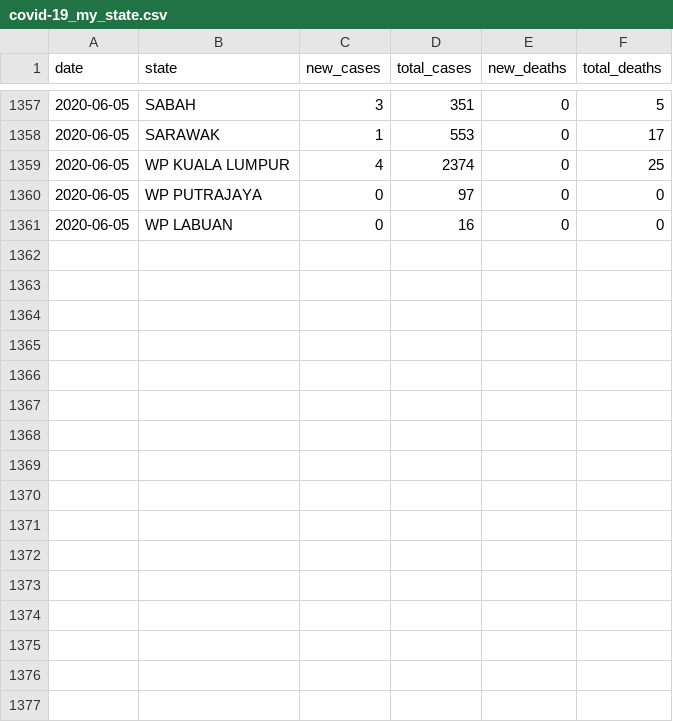
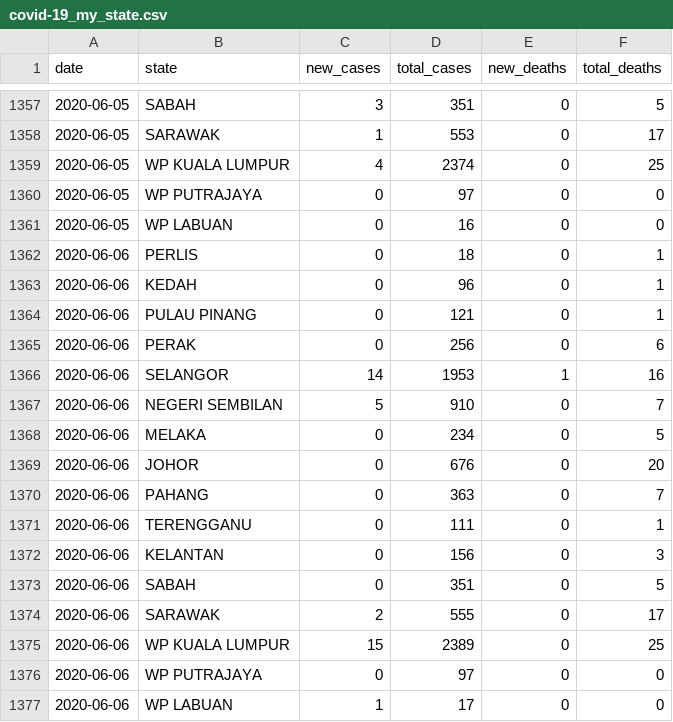
Before and after one commit to wnarifin/covid-19-malaysia, a CSV file: covid-19_my_state.csv, drawn as a sheet; only a part is shown, gaps mark what is left out; the diff names each change by its address in the sheet, - before the commit and + after, or states it on an @@ line.

Commit message:
daily update, add column non-citizen (6/6 onwards right now, to add retrospectively)

```diff
--- a/covid-19_my_state.csv
+++ b/covid-19_my_state.csv
+row 1362: 2020-06-06 | PERLIS | 0 | 18 | 0 | 1
+row 1363: 2020-06-06 | KEDAH | 0 | 96 | 0 | 1
+row 1364: 2020-06-06 | PULAU PINANG | 0 | 121 | 0 | 1
+row 1365: 2020-06-06 | PERAK | 0 | 256 | 0 | 6
+row 1366: 2020-06-06 | SELANGOR | 14 | 1953 | 1 | 16
+row 1367: 2020-06-06 | NEGERI SEMBILAN | 5 | 910 | 0 | 7
+row 1368: 2020-06-06 | MELAKA | 0 | 234 | 0 | 5
+row 1369: 2020-06-06 | JOHOR | 0 | 676 | 0 | 20
+row 1370: 2020-06-06 | PAHANG | 0 | 363 | 0 | 7
+row 1371: 2020-06-06 | TERENGGANU | 0 | 111 | 0 | 1
+row 1372: 2020-06-06 | KELANTAN | 0 | 156 | 0 | 3
+row 1373: 2020-06-06 | SABAH | 0 | 351 | 0 | 5
+row 1374: 2020-06-06 | SARAWAK | 2 | 555 | 0 | 17
+row 1375: 2020-06-06 | WP KUALA LUMPUR | 15 | 2389 | 0 | 25
+row 1376: 2020-06-06 | WP PUTRAJAYA | 0 | 97 | 0 | 0
+row 1377: 2020-06-06 | WP LABUAN | 1 | 17 | 0 | 0
```
Also changed, not shown: covid-19_my.csv, covid-19_my_full.csv, 1 other file.
